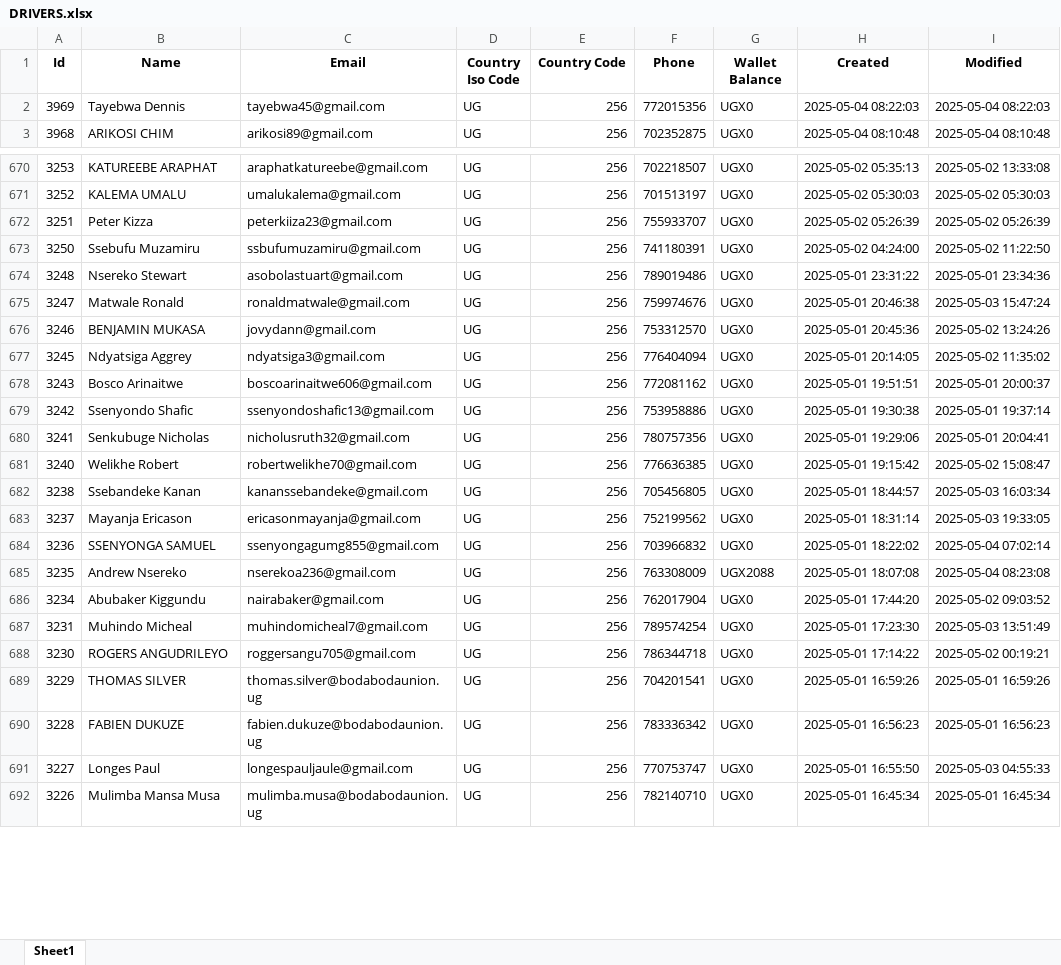
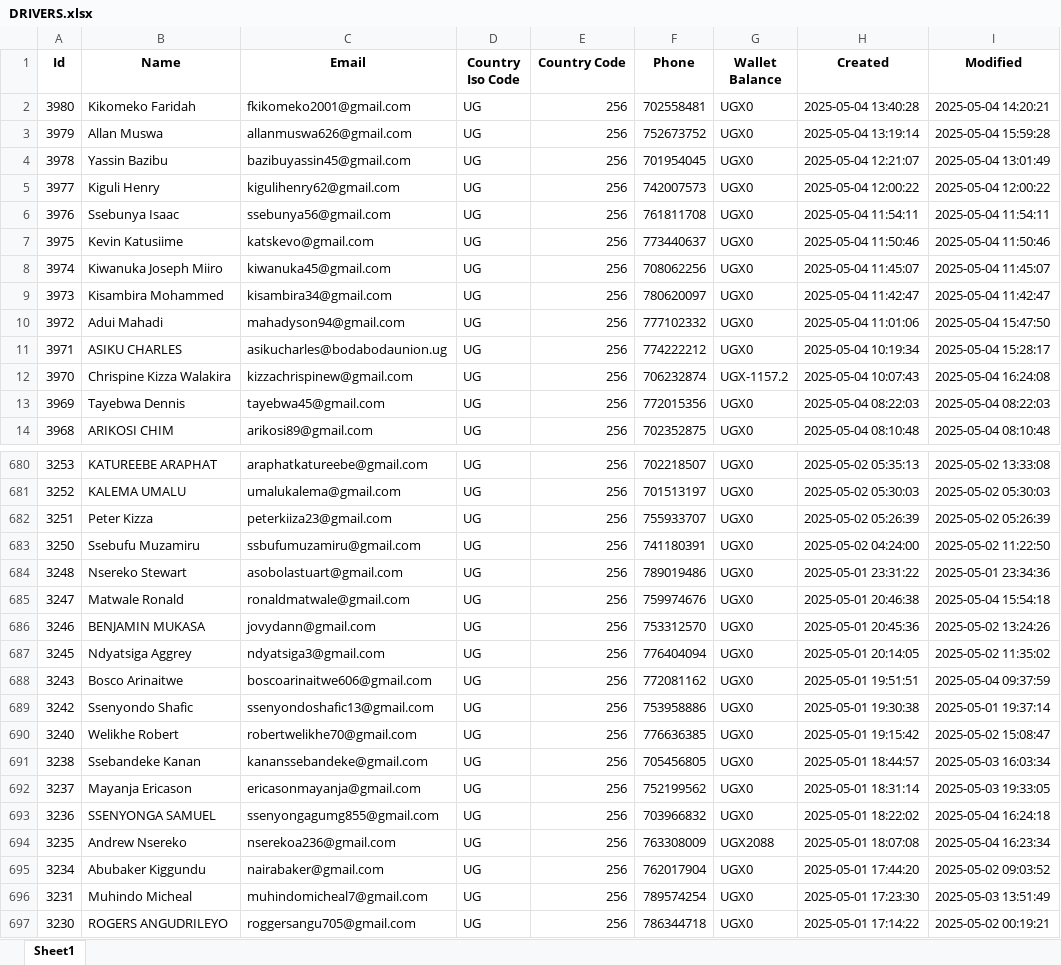
Before and after one commit to melchs22/testapp, an Excel workbook: DRIVERS.xlsx, sheet Sheet1, drawn as a sheet; only a part is shown, gaps mark what is left out; the shorter side is filled out with more unchanged rows; values as stored, in another font and other column widths than the file's, no borders; removed rows and columns are numbered as before the commit, all else as after; the diff covers the shown part only; the diff names each change by its address in the sheet, - before the commit and + after, or states it on an @@ line.

```diff
--- a/DRIVERS.xlsx (sheet Sheet1)
+++ b/DRIVERS.xlsx (sheet Sheet1)
+row 2: 3980 | Kikomeko Faridah | fkikomeko2001@gmail.com | UG | 256 | 702558481 | UGX0 | 2025-05-04 13:40:28 | 2025-05-04 14:20:21
+row 3: 3979 | Allan Muswa | allanmuswa626@gmail.com | UG | 256 | 752673752 | UGX0 | 2025-05-04 13:19:14 | 2025-05-04 15:59:28
+row 4: 3978 | Yassin Bazibu | bazibuyassin45@gmail.com | UG | 256 | 701954045 | UGX0 | 2025-05-04 12:21:07 | 2025-05-04 13:01:49
+row 5: 3977 | Kiguli Henry | kigulihenry62@gmail.com | UG | 256 | 742007573 | UGX0 | 2025-05-04 12:00:22 | 2025-05-04 12:00:22
+row 6: 3976 | Ssebunya Isaac | ssebunya56@gmail.com | UG | 256 | 761811708 | UGX0 | 2025-05-04 11:54:11 | 2025-05-04 11:54:11
+row 7: 3975 | Kevin Katusiime | katskevo@gmail.com | UG | 256 | 773440637 | UGX0 | 2025-05-04 11:50:46 | 2025-05-04 11:50:46
+row 8: 3974 | Kiwanuka Joseph Miiro | kiwanuka45@gmail.com | UG | 256 | 708062256 | UGX0 | 2025-05-04 11:45:07 | 2025-05-04 11:45:07
+row 9: 3973 | Kisambira Mohammed | kisambira34@gmail.com | UG | 256 | 780620097 | UGX0 | 2025-05-04 11:42:47 | 2025-05-04 11:42:47
+row 10: 3972 | Adui Mahadi | mahadyson94@gmail.com | UG | 256 | 777102332 | UGX0 | 2025-05-04 11:01:06 | 2025-05-04 15:47:50
+row 11: 3971 | ASIKU CHARLES | asikucharles@bodabodaunion.ug | UG | 256 | 774222212 | UGX0 | 2025-05-04 10:19:34 | 2025-05-04 15:28:17
+row 12: 3970 | Chrispine Kizza Walakira | kizzachrispinew@gmail.com | UG | 256 | 706232874 | UGX-1157.2 | 2025-05-04 10:07:43 | 2025-05-04 16:24:08
-I685 (Modified): 2025-05-03 15:47:24
+I685 (Modified): 2025-05-04 15:54:18
-I688 (Modified): 2025-05-01 20:00:37
+I688 (Modified): 2025-05-04 09:37:59
-row 680: 3241 | Senkubuge Nicholas | nicholusruth32@gmail.com | UG | 256 | 780757356 | UGX0 | 2025-05-01 19:29:06 | 2025-05-01 20:04:41
-I693 (Modified): 2025-05-04 07:02:14
+I693 (Modified): 2025-05-04 16:24:18
-I694 (Modified): 2025-05-04 08:23:08
+I694 (Modified): 2025-05-04 16:23:34
```
Also changed, not shown: 3 removed rows and 146 edited cells elsewhere in this sheet, BEER.xlsx, PASSENGERS.xlsx, 1 other file.
